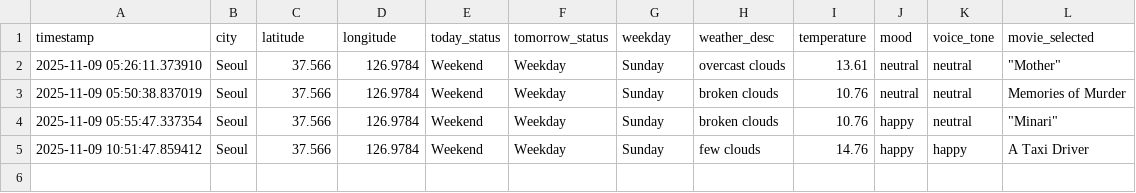
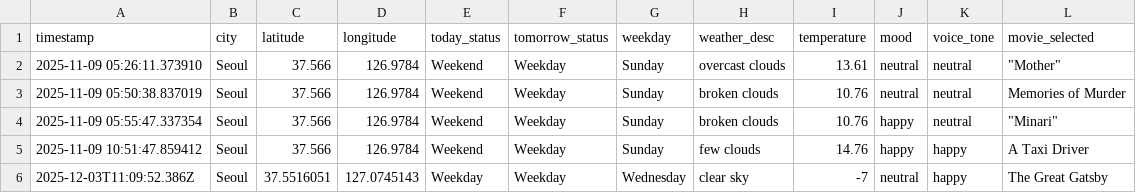
Before and after one commit to Prithwis-2023/MoodFlix, a CSV file: tmp/user_logs.csv, drawn as a sheet; the diff names each change by its address in the sheet, - before the commit and + after, or states it on an @@ line.

```diff
--- a/tmp/user_logs.csv
+++ b/tmp/user_logs.csv
+row 6: 2025-12-03T11:09:52.386Z | Seoul | 37.5516051 | 127.0745143 | Weekday | Weekday | Wednesday | clear sky | -7 | neutral | happy | The Great Gatsby
```
Also changed, not shown: 1 other file.
